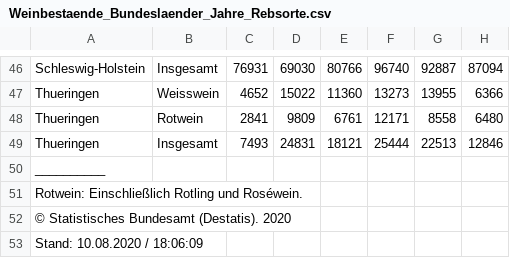
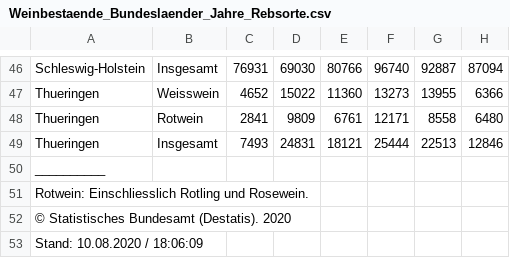
Before and after one commit to AndreaWiel/abgabe, a CSV file: WineTime/csv_Datensaetze/Wein/Weinbestaende_Bundeslaender_Jahre_Rebsorte.csv, drawn as a sheet; only a part is shown, gaps mark what is left out; the diff names each change by its address in the sheet, - before the commit and + after, or states it on an @@ line.

```diff
--- a/WineTime/csv_Datensaetze/Wein/Weinbestaende_Bundeslaender_Jahre_Rebsorte.csv
+++ b/WineTime/csv_Datensaetze/Wein/Weinbestaende_Bundeslaender_Jahre_Rebsorte.csv
-A51: Rotwein: Einschließlich Rotling und Roséwein.
+A51: Rotwein: Einschliesslich Rotling und Rosewein.
```
Also changed, not shown: 1 other file.
